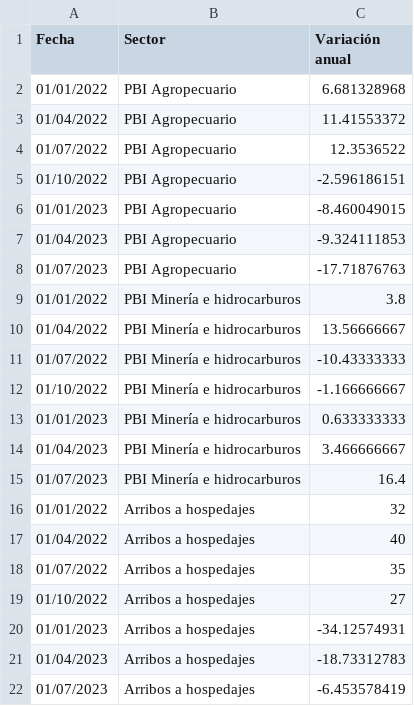
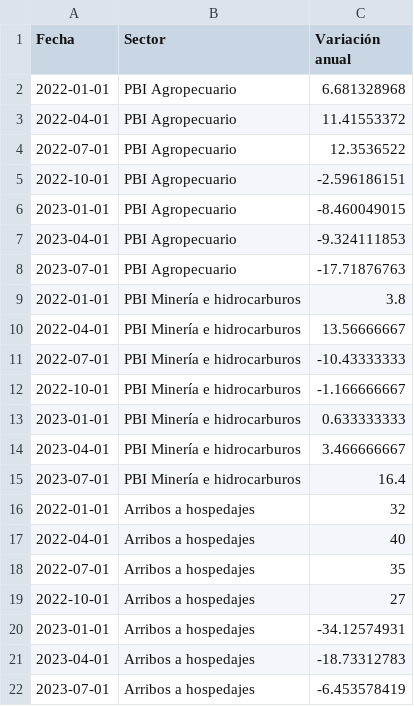
Before and after one commit to vfuentesc/Informes-IPE, a CSV file: 2023-11-13 Perfil de Cusco/Gestión EC - Perfil de Cusco - g1.csv, drawn as a sheet.

Commit message:
Add files via upload

```diff
--- a/2023-11-13 Perfil de Cusco/Gestión EC - Perfil de Cusco - g1.csv
+++ b/2023-11-13 Perfil de Cusco/Gestión EC - Perfil de Cusco - g1.csv
@@ -1,22 +1,22 @@
 Fecha,Sector,Variación anual
-01/01/2022,PBI Agropecuario,6.681328968
-01/04/2022,PBI Agropecuario,11.41553372
-01/07/2022,PBI Agropecuario,12.3536522
-01/10/2022,PBI Agropecuario,-2.596186151
-01/01/2023,PBI Agropecuario,-8.460049015
-01/04/2023,PBI Agropecuario,-9.324111853
-01/07/2023,PBI Agropecuario,-17.71876763
-01/01/2022,PBI Minería e hidrocarburos,3.8
-01/04/2022,PBI Minería e hidrocarburos,13.56666667
-01/07/2022,PBI Minería e hidrocarburos,-10.43333333
-01/10/2022,PBI Minería e hidrocarburos,-1.166666667
-01/01/2023,PBI Minería e hidrocarburos,0.633333333
-01/04/2023,PBI Minería e hidrocarburos,3.466666667
-01/07/2023,PBI Minería e hidrocarburos,16.4
-01/01/2022,Arribos a hospedajes,32
-01/04/2022,Arribos a hospedajes,40
-01/07/2022,Arribos a hospedajes,35
-01/10/2022,Arribos a hospedajes,27
-01/01/2023,Arribos a hospedajes,-34.12574931
-01/04/2023,Arribos a hospedajes,-18.73312783
-01/07/2023,Arribos a hospedajes,-6.453578419
+2022-01-01,PBI Agropecuario,6.681328968
+2022-04-01,PBI Agropecuario,11.41553372
+2022-07-01,PBI Agropecuario,12.3536522
+2022-10-01,PBI Agropecuario,-2.596186151
+2023-01-01,PBI Agropecuario,-8.460049015
+2023-04-01,PBI Agropecuario,-9.324111853
+2023-07-01,PBI Agropecuario,-17.71876763
+2022-01-01,PBI Minería e hidrocarburos,3.8
+2022-04-01,PBI Minería e hidrocarburos,13.56666667
+2022-07-01,PBI Minería e hidrocarburos,-10.43333333
+2022-10-01,PBI Minería e hidrocarburos,-1.166666667
+2023-01-01,PBI Minería e hidrocarburos,0.633333333
+2023-04-01,PBI Minería e hidrocarburos,3.466666667
+2023-07-01,PBI Minería e hidrocarburos,16.4
+2022-01-01,Arribos a hospedajes,32
+2022-04-01,Arribos a hospedajes,40
+2022-07-01,Arribos a hospedajes,35
+2022-10-01,Arribos a hospedajes,27
+2023-01-01,Arribos a hospedajes,-34.12574931
+2023-04-01,Arribos a hospedajes,-18.73312783
+2023-07-01,Arribos a hospedajes,-6.453578419
```
